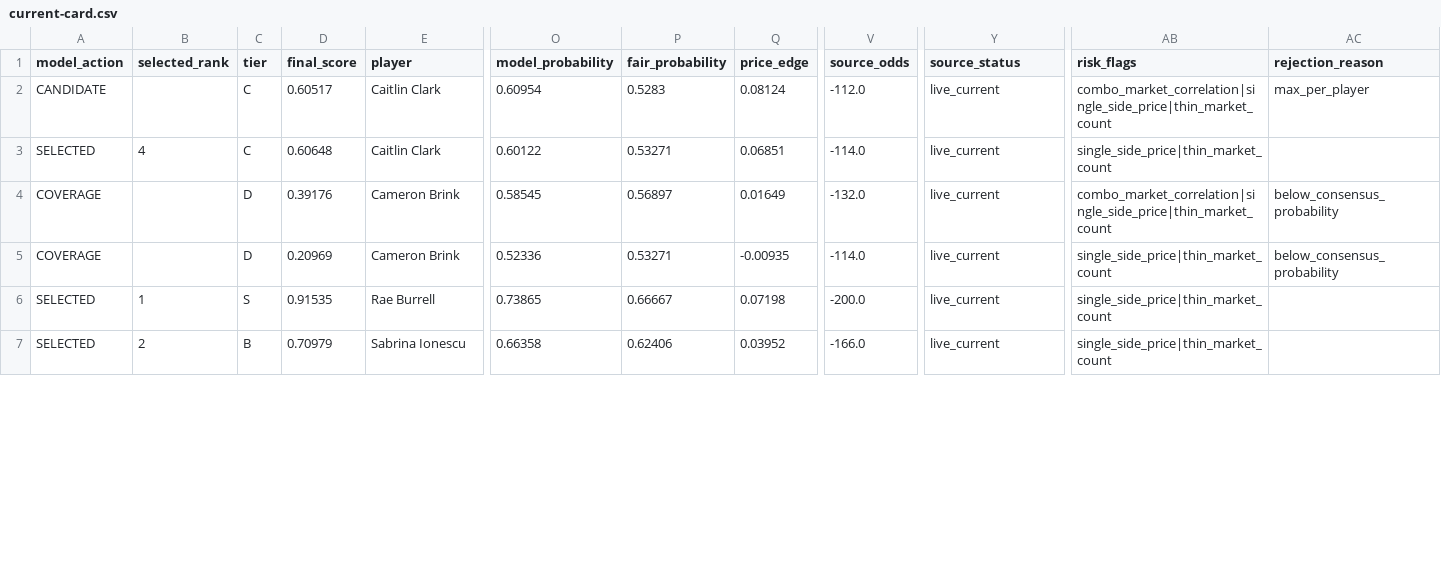
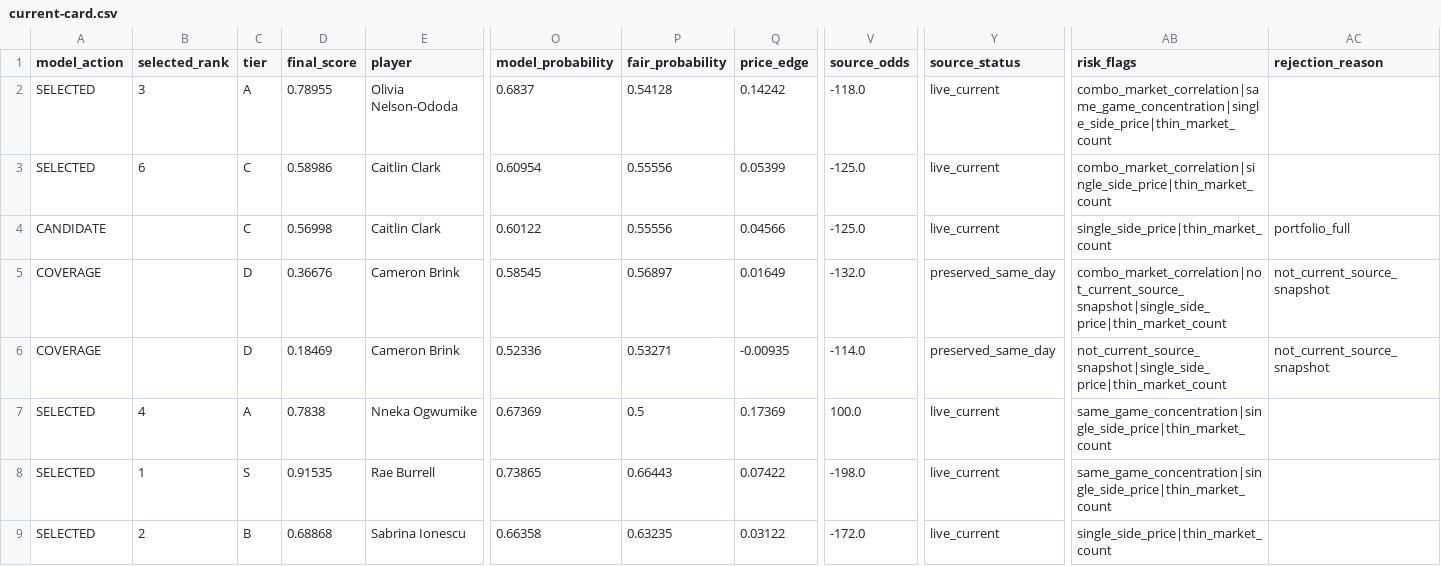
Before and after one commit to testqgw/SCP, a CSV file: wnba/output/current-card.csv, drawn as a sheet; only a part is shown, gaps mark what is left out; addresses are those after the commit; rows hold the shown columns only; the diff covers the shown part only; the diff names each change by its address in the sheet, - before the commit and + after, or states it on an @@ line.

```diff
--- a/wnba/output/current-card.csv
+++ b/wnba/output/current-card.csv
+row 2: SELECTED | 3 | A | 0.78955 | Olivia Nelson-Ododa | 0.6837 | 0.54128 | 0.14242 | -118.0 | live_current | combo_market_correlation|same_game_concentration|single_side_price|thin_market_count
-A3 (model_action): CANDIDATE
+A3 (model_action): SELECTED
-B3 (selected_rank): (empty)
+B3 (selected_rank): 6
-D3 (final_score): 0.60517
+D3 (final_score): 0.58986
-P3 (fair_probability): 0.5283
+P3 (fair_probability): 0.55556
-Q3 (price_edge): 0.08124
+Q3 (price_edge): 0.05399
-V3 (source_odds): -112.0
+V3 (source_odds): -125.0
-AC3 (rejection_reason): max_per_player
+AC3 (rejection_reason): (empty)
-A4 (model_action): SELECTED
+A4 (model_action): CANDIDATE
-B4 (selected_rank): 4
+B4 (selected_rank): (empty)
-D4 (final_score): 0.60648
+D4 (final_score): 0.56998
-P4 (fair_probability): 0.53271
+P4 (fair_probability): 0.55556
-Q4 (price_edge): 0.06851
+Q4 (price_edge): 0.04566
-V4 (source_odds): -114.0
+V4 (source_odds): -125.0
-AC4 (rejection_reason): (empty)
+AC4 (rejection_reason): portfolio_full
-D5 (final_score): 0.39176
+D5 (final_score): 0.36676
-Y5:Y6 (source_status): live_current
+Y5:Y6 (source_status): preserved_same_day
-AB5 (risk_flags): combo_market_correlation|single_side_price|thin_market_count
+AB5 (risk_flags): combo_market_correlation|not_current_source_snapshot|single_side_price|thin_market_count
-AC5:AC6 (rejection_reason): below_consensus_probability
+AC5:AC6 (rejection_reason): not_current_source_snapshot
-D6 (final_score): 0.20969
+D6 (final_score): 0.18469
-AB6 (risk_flags): single_side_price|thin_market_count
+AB6 (risk_flags): not_current_source_snapshot|single_side_price|thin_market_count
+row 7: SELECTED | 4 | A | 0.7838 | Nneka Ogwumike | 0.67369 | 0.5 | 0.17369 | 100.0 | live_current | same_game_concentration|single_side_price|thin_market_count
-P8 (fair_probability): 0.66667
+P8 (fair_probability): 0.66443
-Q8 (price_edge): 0.07198
+Q8 (price_edge): 0.07422
-V8 (source_odds): -200.0
+V8 (source_odds): -198.0
-AB8 (risk_flags): single_side_price|thin_market_count
+AB8 (risk_flags): same_game_concentration|single_side_price|thin_market_count
-D9 (final_score): 0.70979
+D9 (final_score): 0.68868
-P9 (fair_probability): 0.62406
+P9 (fair_probability): 0.63235
-Q9 (price_edge): 0.03952
+Q9 (price_edge): 0.03122
-V9 (source_odds): -166.0
+V9 (source_odds): -172.0
```
Also changed, not shown: 1 added row and 15 edited cells elsewhere in this file, wnba/data/current/sportsgrid_fanduel_board_2026-08-22.csv, wnba/output/current-settlement.csv, 5 other files.
